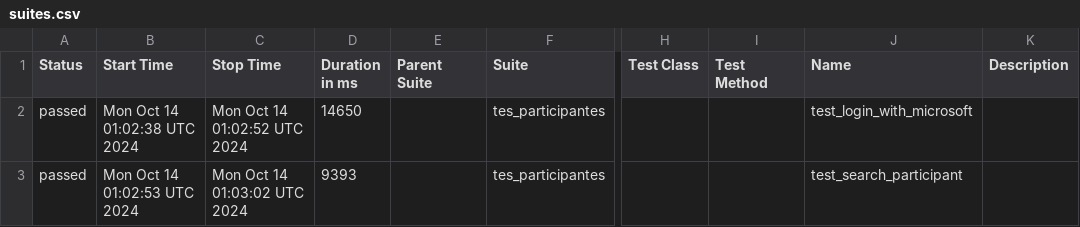
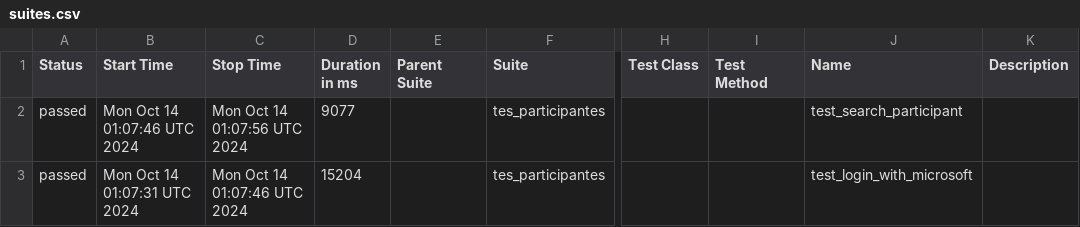
Before and after one commit to UPT-FAING-EPIS/proyecto-si8811a-2024-ii-u1-pruebas-2-rivera-lupaca, a CSV file: data/suites.csv, drawn as a sheet; only a part is shown, gaps mark what is left out; the diff names each change by its address in the sheet, - before the commit and + after, or states it on an @@ line.

```diff
--- a/data/suites.csv
+++ b/data/suites.csv
-B2 (Start Time): Mon Oct 14 01:02:38 UTC 2024
+B2 (Start Time): Mon Oct 14 01:07:46 UTC 2024
-C2 (Stop Time): Mon Oct 14 01:02:52 UTC 2024
+C2 (Stop Time): Mon Oct 14 01:07:56 UTC 2024
-D2 (Duration in ms): 14650
+D2 (Duration in ms): 9077
-J2 (Name): test_login_with_microsoft
+J2 (Name): test_search_participant
-B3 (Start Time): Mon Oct 14 01:02:53 UTC 2024
+B3 (Start Time): Mon Oct 14 01:07:31 UTC 2024
-C3 (Stop Time): Mon Oct 14 01:03:02 UTC 2024
+C3 (Stop Time): Mon Oct 14 01:07:46 UTC 2024
-D3 (Duration in ms): 9393
+D3 (Duration in ms): 15204
-J3 (Name): test_search_participant
+J3 (Name): test_login_with_microsoft
```
Also changed, not shown: 30 other files.
